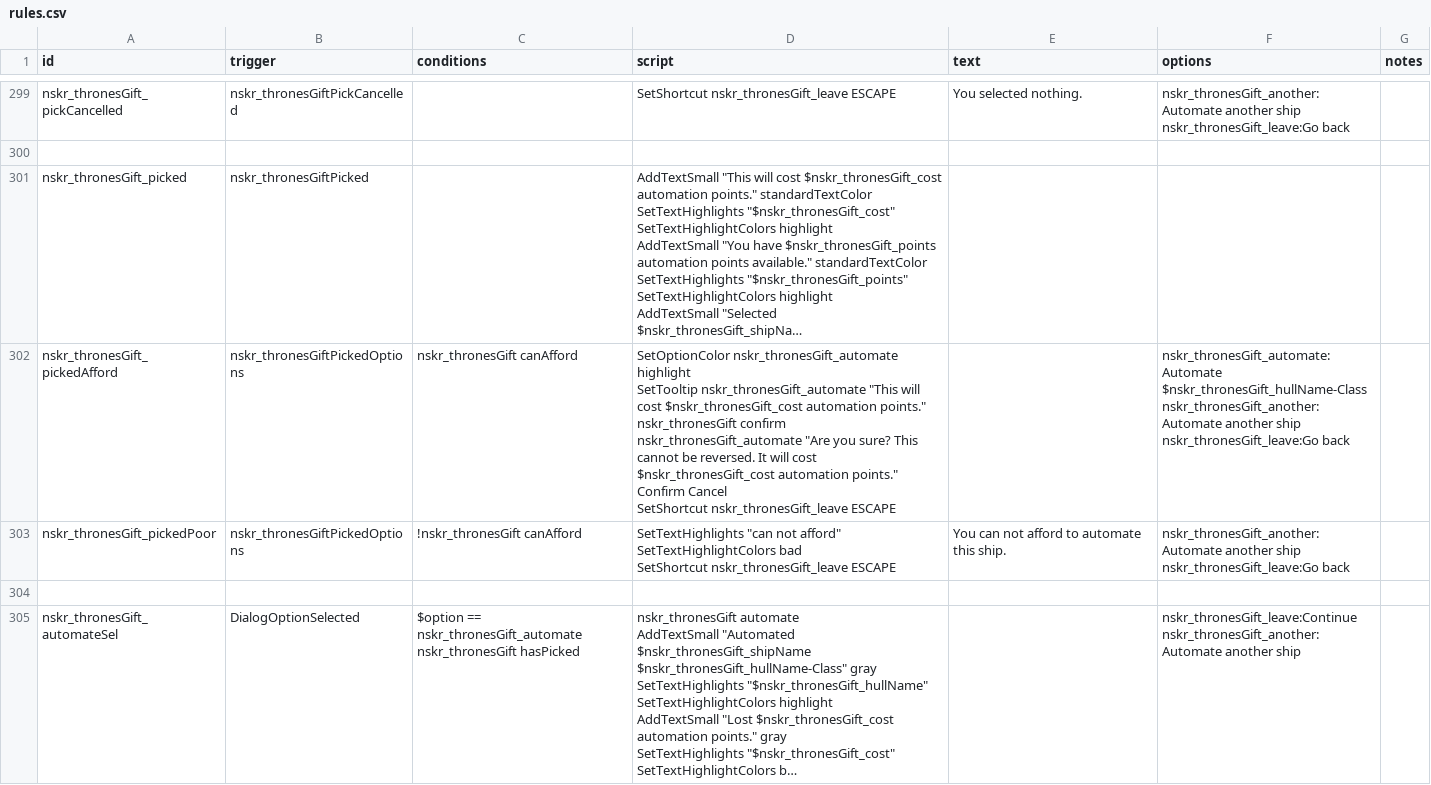
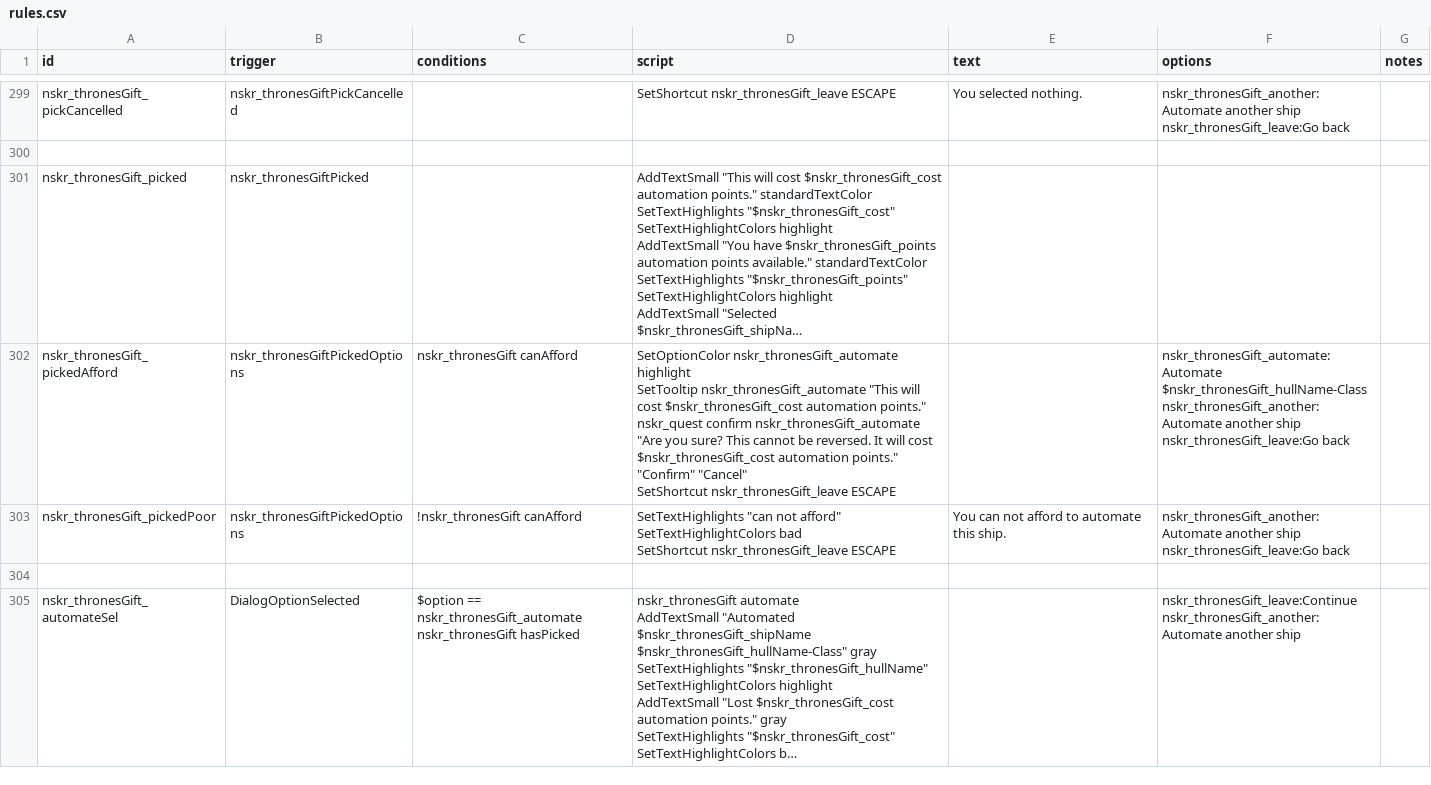
Before and after one commit to SirHartley/Lost.Sector, a CSV file: data/campaign/rules.csv, drawn as a sheet; only a part is shown, gaps mark what is left out; long unchanged cells end in …; ↵ is a line break in a cell; the diff names each change by its address in the sheet, - before the commit and + after, or states it on an @@ line.

```diff
--- a/data/campaign/rules.csv
+++ b/data/campaign/rules.csv
-D302 (script): …automation points." ↵ nskr_thronesGift confirm nskr_thronesGift_automate "Are you sure? This cannot be reversed. It will cost $nskr_thronesGift_cost automation points." Confirm Cancel ↵ SetShortcut nskr_thronesGift_leave…
+D302 (script): …automation points." ↵ nskr_quest confirm nskr_thronesGift_automate "Are you sure? This cannot be reversed. It will cost $nskr_thronesGift_cost automation points." "Confirm" "Cancel" ↵ SetShortcut nskr_thronesGift_leave…
```
Also changed, not shown: 7 other files.
